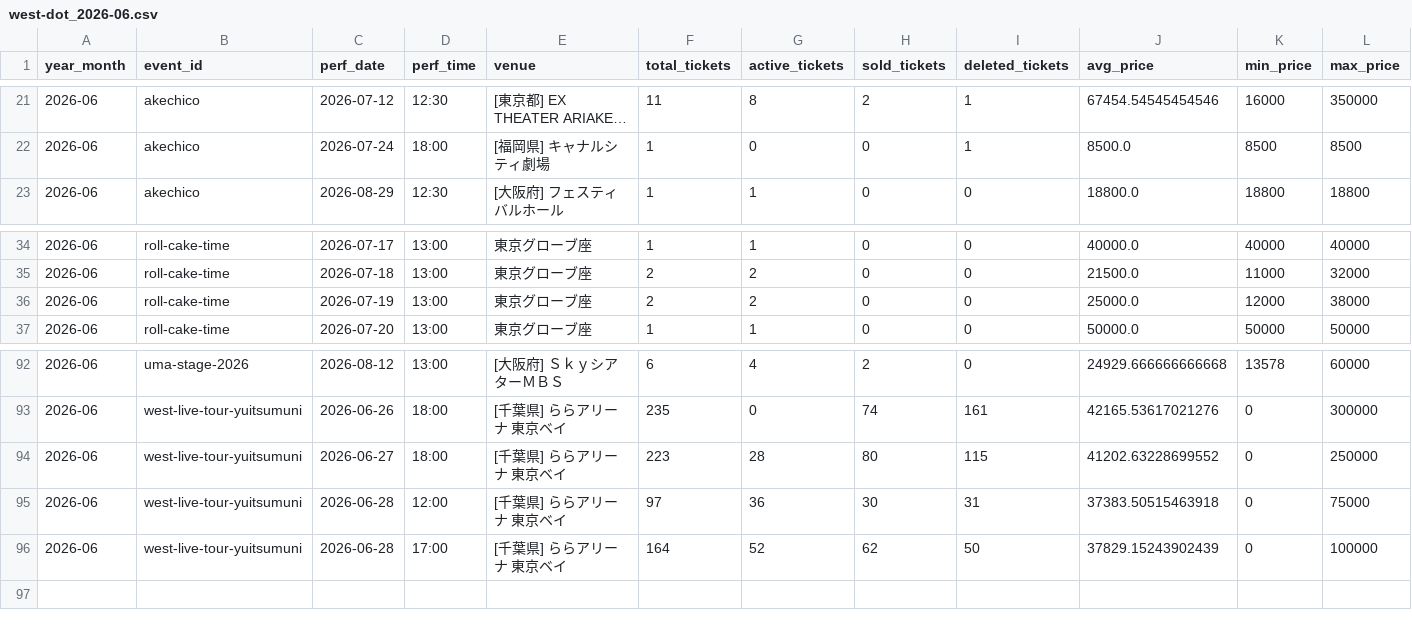
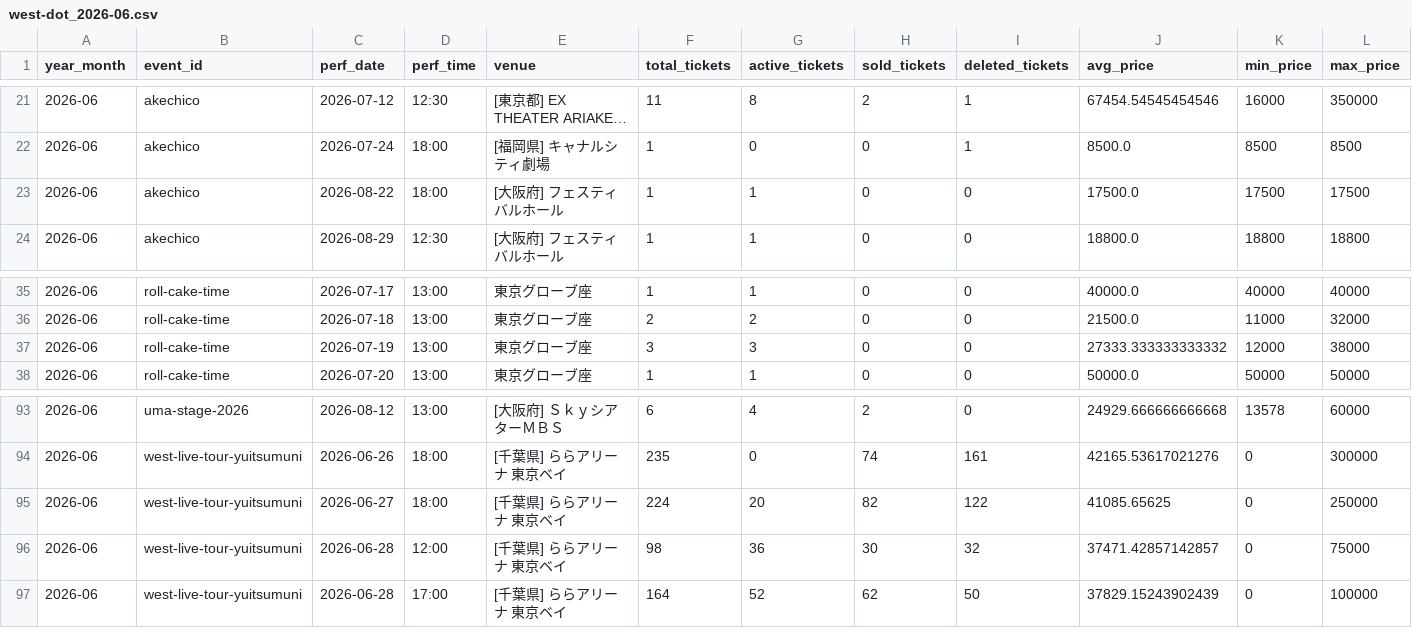
Before and after one commit to hiro8-0215/tiketen_scraping, a CSV file: data/market_snapshot/west-dot_2026-06.csv, drawn as a sheet; only a part is shown, gaps mark what is left out; long unchanged cells end in ….

```diff
--- a/data/market_snapshot/west-dot_2026-06.csv
+++ b/data/market_snapshot/west-dot_2026-06.csv
@@ -22,2 +22,3 @@
 2026-06,akechico,2026-07-24,18:00,[福岡県] キャナルシティ劇場,1,0,0,1,8500.0,8500,8500
+2026-06,akechico,2026-08-22,18:00,[大阪府] フェスティバルホール,1,1,0,0,17500.0,17500,17500
 2026-06,akechico,2026-08-29,12:30,[大阪府] フェスティバルホール,1,1,0,0,18800.0,18800,18800
@@ -35,3 +36,3 @@
 2026-06,roll-cake-time,2026-07-18,13:00,東京グローブ座,2,2,0,0,21500.0,11000,32000
-2026-06,roll-cake-time,2026-07-19,13:00,東京グローブ座,2,2,0,0,25000.0,12000,38000
+2026-06,roll-cake-time,2026-07-19,13:00,東京グローブ座,3,3,0,0,27333.333333333332,12000,38000
 2026-06,roll-cake-time,2026-07-20,13:00,東京グローブ座,1,1,0,0,50000.0,50000,50000
@@ -93,4 +94,4 @@
 2026-06,west-live-tour-yuitsumuni,2026-06-26,18:00,[千葉県] ららアリーナ 東京ベイ,235,0,74,161,42165.53617021276,0,300000
-2026-06,west-live-tour-yuitsumuni,2026-06-27,18:00,[千葉県] ららアリーナ 東京ベイ,223,28,80,115,41202.63228699552,0,250000
-2026-06,west-live-tour-yuitsumuni,2026-06-28,12:00,[千葉県] ららアリーナ 東京ベイ,97,36,30,31,37383.50515463918,0,75000
+2026-06,west-live-tour-yuitsumuni,2026-06-27,18:00,[千葉県] ららアリーナ 東京ベイ,224,20,82,122,41085.65625,0,250000
+2026-06,west-live-tour-yuitsumuni,2026-06-28,12:00,[千葉県] ららアリーナ 東京ベイ,98,36,30,32,37471.42857142857,0,75000
 2026-06,west-live-tour-yuitsumuni,2026-06-28,17:00,[千葉県] ららアリーナ 東京ベイ,164,52,62,50,37829.15243902439,0,100000
```
Also changed, not shown: data/market_snapshot/ae-group_2026-06.csv, data/market_snapshot/snow-man_2026-06.csv, 55 other files.
